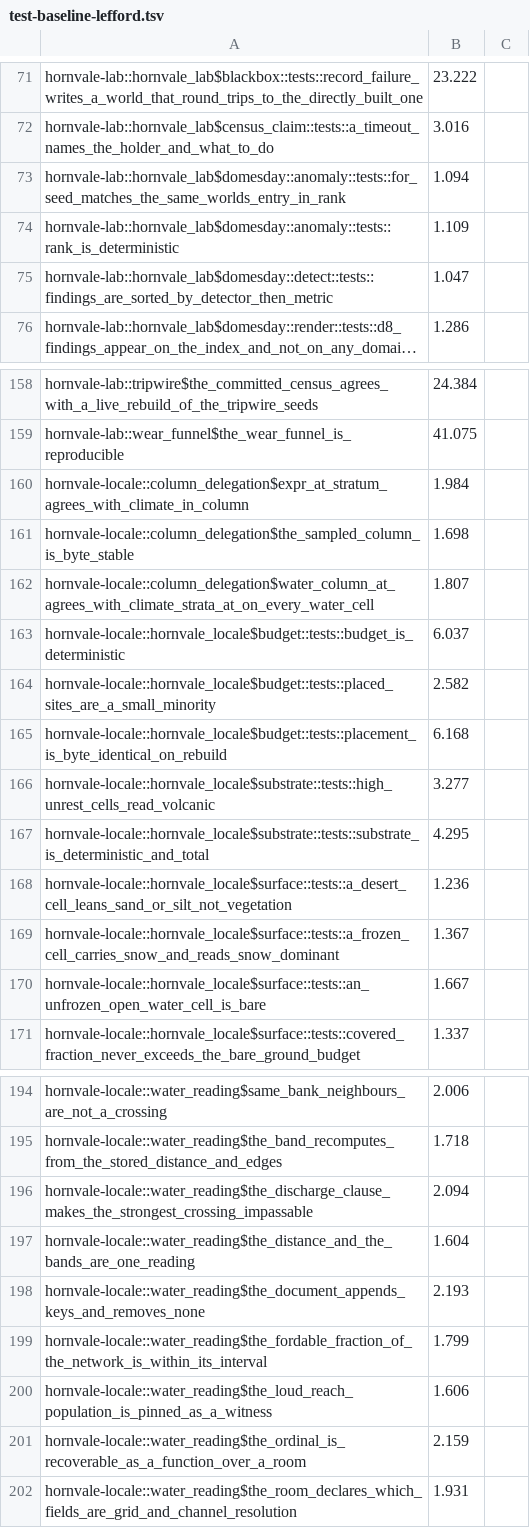
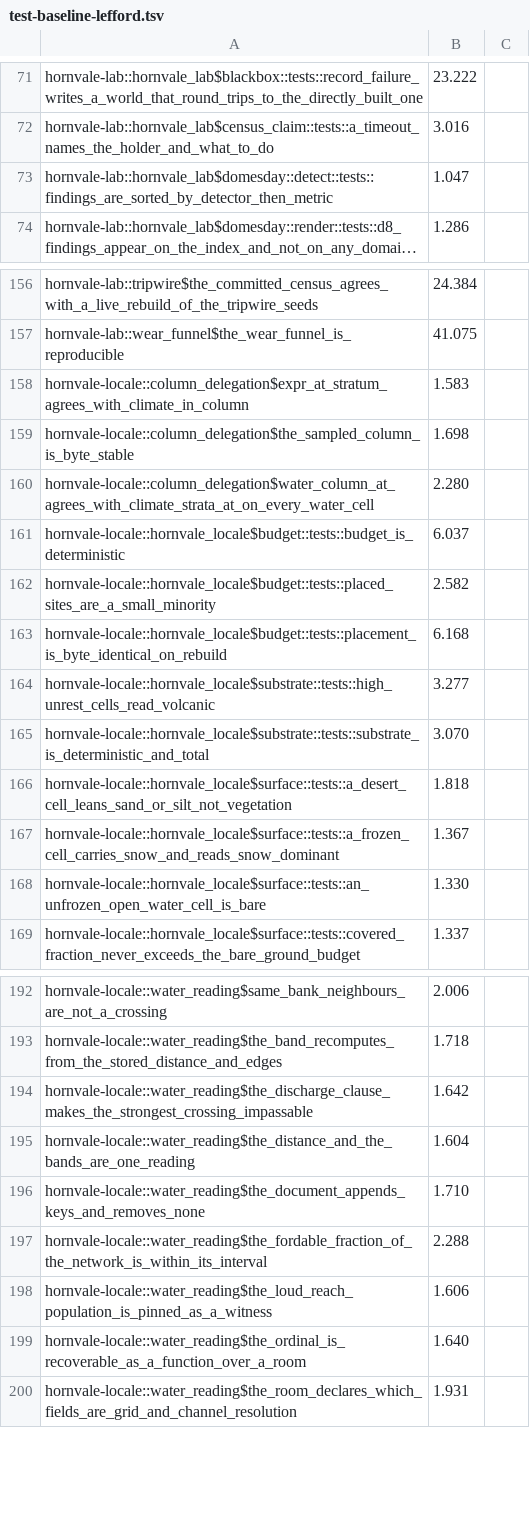
Before and after one commit to hornvale/hornvale, a TSV file: docs/timings/test-baseline-lefford.tsv, drawn as a sheet; only a part is shown, gaps mark what is left out; long unchanged cells end in …; the diff covers the shown part only.

```diff
--- a/docs/timings/test-baseline-lefford.tsv
+++ b/docs/timings/test-baseline-lefford.tsv
@@ -72,4 +72,2 @@ hornvale-lab::hornvale_lab$blackbox::tests::record_failure_writes_a_world_that_r
 hornvale-lab::hornvale_lab$census_claim::tests::a_timeout_names_the_holder_and_what_to_do	3.016
-hornvale-lab::hornvale_lab$domesday::anomaly::tests::for_seed_matches_the_same_worlds_entry_in_rank	1.094
-hornvale-lab::hornvale_lab$domesday::anomaly::tests::rank_is_deterministic	1.109
 hornvale-lab::hornvale_lab$domesday::detect::tests::findings_are_sorted_by_detector_then_metric	1.047
@@ -159,5 +157,5 @@ hornvale-lab::tripwire$the_committed_census_agrees_with_a_live_rebuild_of_the_tr
 hornvale-lab::wear_funnel$the_wear_funnel_is_reproducible	41.075
-hornvale-locale::column_delegation$expr_at_stratum_agrees_with_climate_in_column	1.984
+hornvale-locale::column_delegation$expr_at_stratum_agrees_with_climate_in_column	1.583
 hornvale-locale::column_delegation$the_sampled_column_is_byte_stable	1.698
-hornvale-locale::column_delegation$water_column_at_agrees_with_climate_strata_at_on_every_water_cell	1.807
+hornvale-locale::column_delegation$water_column_at_agrees_with_climate_strata_at_on_every_water_cell	2.280
 hornvale-locale::hornvale_locale$budget::tests::budget_is_deterministic	6.037
@@ -166,6 +164,6 @@ hornvale-locale::hornvale_locale$budget::tests::placement_is_byte_identical_on_r
 hornvale-locale::hornvale_locale$substrate::tests::high_unrest_cells_read_volcanic	3.277
-hornvale-locale::hornvale_locale$substrate::tests::substrate_is_deterministic_and_total	4.295
-hornvale-locale::hornvale_locale$surface::tests::a_desert_cell_leans_sand_or_silt_not_vegetation	1.236
+hornvale-locale::hornvale_locale$substrate::tests::substrate_is_deterministic_and_total	3.070
+hornvale-locale::hornvale_locale$surface::tests::a_desert_cell_leans_sand_or_silt_not_vegetation	1.818
 hornvale-locale::hornvale_locale$surface::tests::a_frozen_cell_carries_snow_and_reads_snow_dominant	1.367
-hornvale-locale::hornvale_locale$surface::tests::an_unfrozen_open_water_cell_is_bare	1.667
+hornvale-locale::hornvale_locale$surface::tests::an_unfrozen_open_water_cell_is_bare	1.330
 hornvale-locale::hornvale_locale$surface::tests::covered_fraction_never_exceeds_the_bare_ground_budget	1.337
@@ -195,8 +193,8 @@ hornvale-locale::water_reading$same_bank_neighbours_are_not_a_crossing	2.006
 hornvale-locale::water_reading$the_band_recomputes_from_the_stored_distance_and_edges	1.718
-hornvale-locale::water_reading$the_discharge_clause_makes_the_strongest_crossing_impassable	2.094
+hornvale-locale::water_reading$the_discharge_clause_makes_the_strongest_crossing_impassable	1.642
 hornvale-locale::water_reading$the_distance_and_the_bands_are_one_reading	1.604
-hornvale-locale::water_reading$the_document_appends_keys_and_removes_none	2.193
-hornvale-locale::water_reading$the_fordable_fraction_of_the_network_is_within_its_interval	1.799
+hornvale-locale::water_reading$the_document_appends_keys_and_removes_none	1.710
+hornvale-locale::water_reading$the_fordable_fraction_of_the_network_is_within_its_interval	2.288
 hornvale-locale::water_reading$the_loud_reach_population_is_pinned_as_a_witness	1.606
-hornvale-locale::water_reading$the_ordinal_is_recoverable_as_a_function_over_a_room	2.159
+hornvale-locale::water_reading$the_ordinal_is_recoverable_as_a_function_over_a_room	1.640
 hornvale-locale::water_reading$the_room_declares_which_fields_are_grid_and_channel_resolution	1.931
```
Also changed, not shown: 1 added row and 9 edited cells elsewhere in this file, docs/timings/subfloor-roster.tsv, 1 other file.
